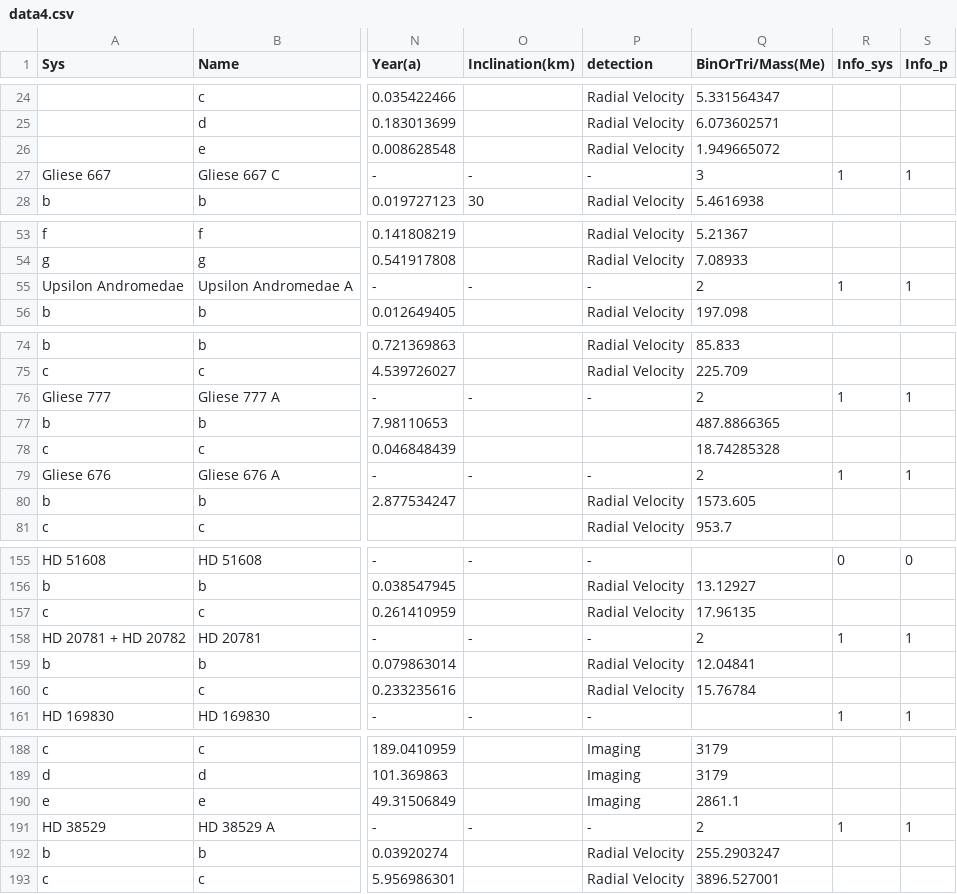
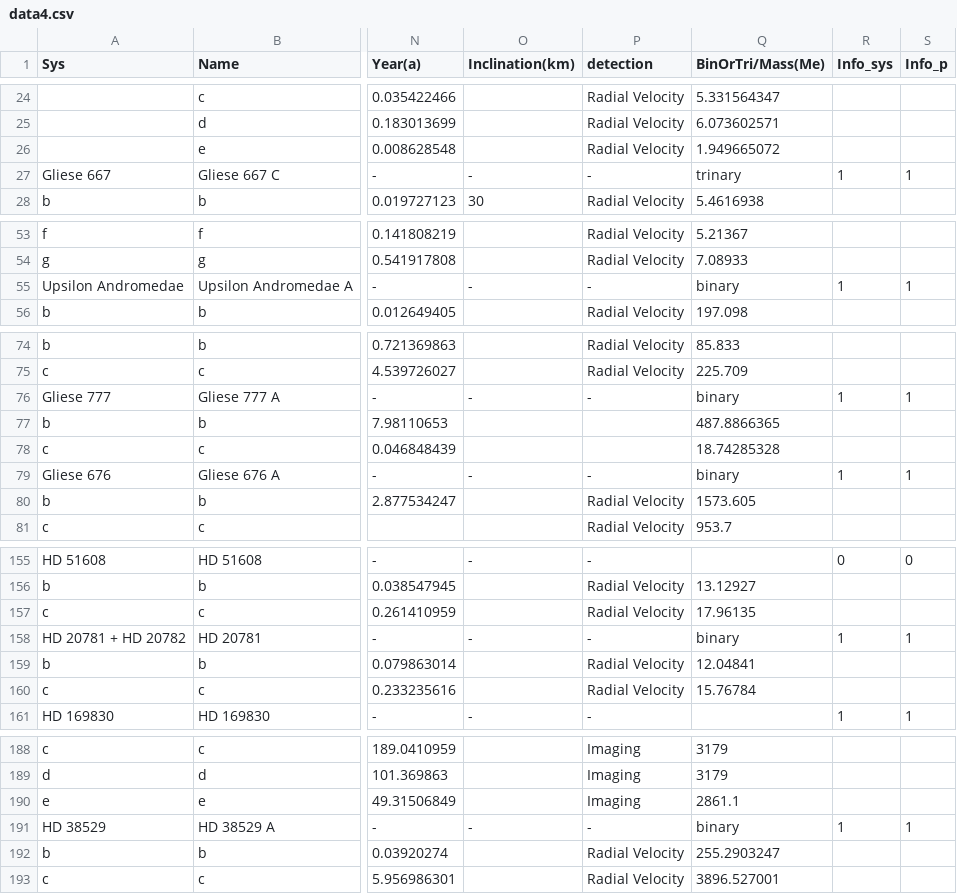
Before and after one commit to joysword/cs526.project2, a CSV file: data4.csv, drawn as a sheet; only a part is shown, gaps mark what is left out; the diff names each change by its address in the sheet, - before the commit and + after, or states it on an @@ line.

Commit message:
added time value label; added binary info on the wall

```diff
--- a/data4.csv
+++ b/data4.csv
-Q27 (BinOrTri/Mass(Me)): 3
+Q27 (BinOrTri/Mass(Me)): trinary
-Q55 (BinOrTri/Mass(Me)): 2
+Q55 (BinOrTri/Mass(Me)): binary
-Q76 (BinOrTri/Mass(Me)): 2
+Q76 (BinOrTri/Mass(Me)): binary
-Q79 (BinOrTri/Mass(Me)): 2
+Q79 (BinOrTri/Mass(Me)): binary
-Q158 (BinOrTri/Mass(Me)): 2
+Q158 (BinOrTri/Mass(Me)): binary
-Q191 (BinOrTri/Mass(Me)): 2
+Q191 (BinOrTri/Mass(Me)): binary
```
Also changed, not shown: 1 other file.
